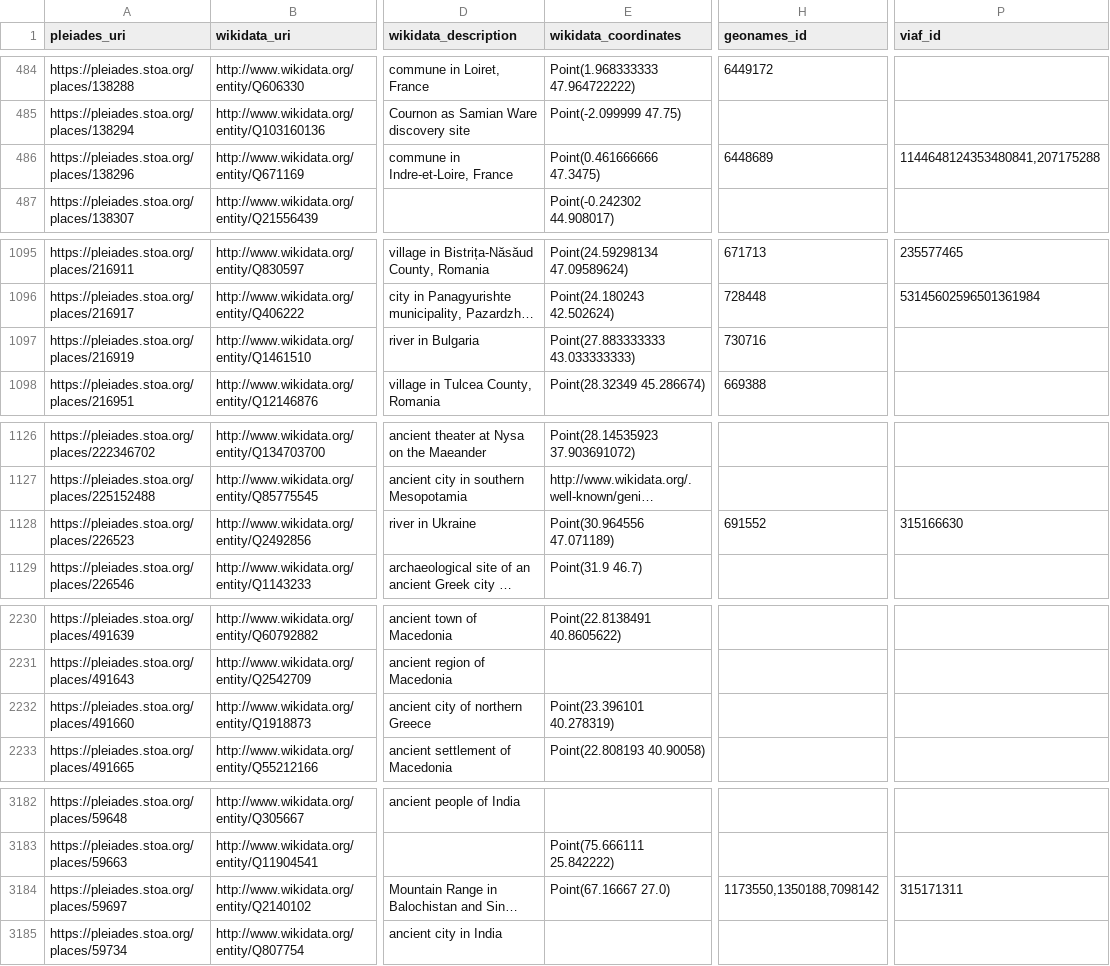
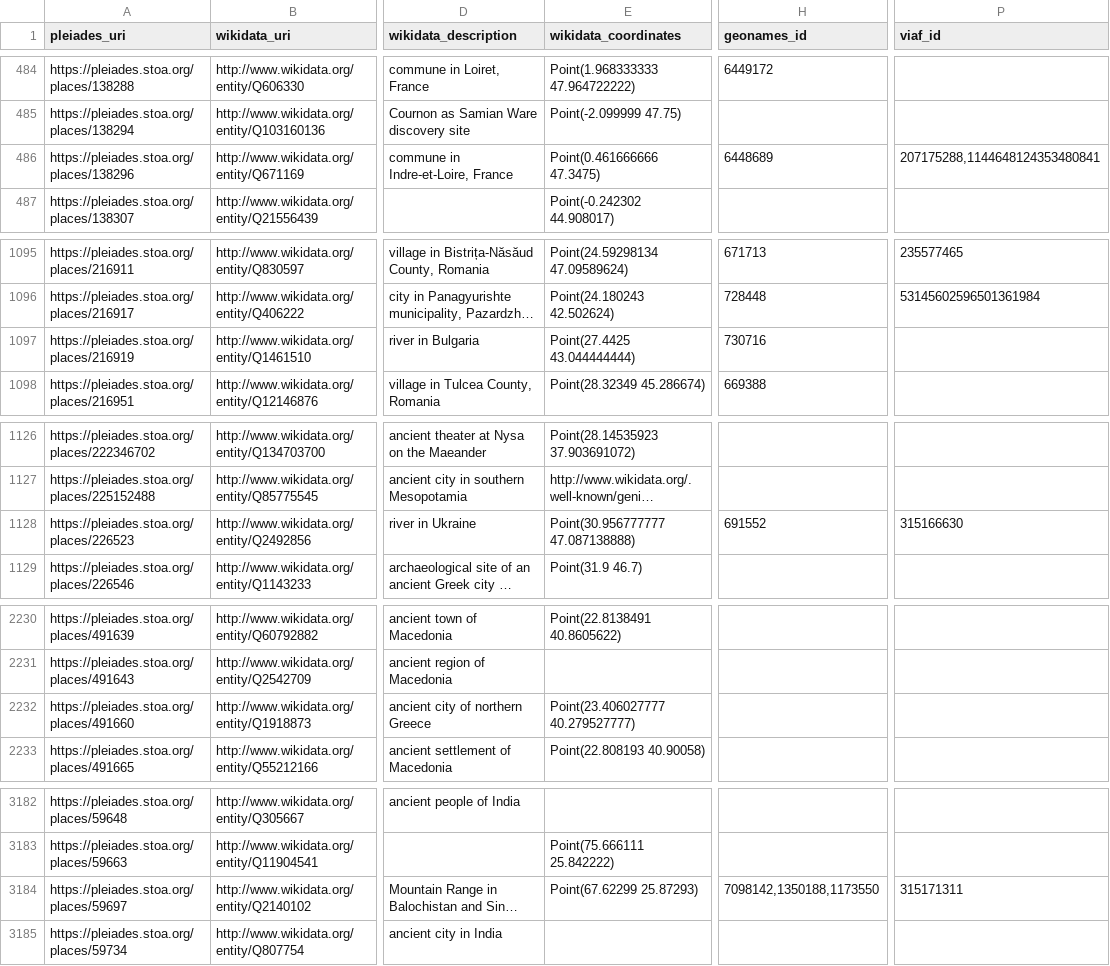
Before and after one commit to isawnyu/pleiades_wikidata, a CSV file: data/wikidata_not_in_pleiades.csv, drawn as a sheet; only a part is shown, gaps mark what is left out; long unchanged cells end in …; the diff covers the shown part only; the diff names each change by its address in the sheet, - before the commit and + after, or states it on an @@ line.

Commit message:
updated pleiades wikidata: 15,041 Wikidata entities include a Pleiades ID property and 9,800 Pleiades entities include a Wikidata ID property. Of these, 9,634 are mutual (bidirectional). There are: 4,048 Pleiades resources to which Wikidata links can be added after they are checked; 166 Wikidata items to which Pleiades IDs can be added after they are checked; 77 Wikidata items that each link to more than one Pleiades ID (violates the Wikidata 'single-value constraint'); and 1,182 Pleiades resources to each of which more than one Wikidata Item link (violates the Wikidata 'distinct-values constraint').

```diff
--- a/data/wikidata_not_in_pleiades.csv
+++ b/data/wikidata_not_in_pleiades.csv
-P486 (viaf_id): 1144648124353480841,207175288
+P486 (viaf_id): 207175288,1144648124353480841
-E1097 (wikidata_coordinates): Point(27.883333333 43.033333333)
+E1097 (wikidata_coordinates): Point(27.4425 43.044444444)
-E1128 (wikidata_coordinates): Point(30.964556 47.071189)
+E1128 (wikidata_coordinates): Point(30.956777777 47.087138888)
-E2232 (wikidata_coordinates): Point(23.396101 40.278319)
+E2232 (wikidata_coordinates): Point(23.406027777 40.279527777)
-E3184 (wikidata_coordinates): Point(67.16667 27.0)
+E3184 (wikidata_coordinates): Point(67.62299 25.87293)
-H3184 (geonames_id): 1173550,1350188,7098142
+H3184 (geonames_id): 7098142,1350188,1173550
```
Also changed, not shown: 4 edited cells elsewhere in this file, 2 other files.
